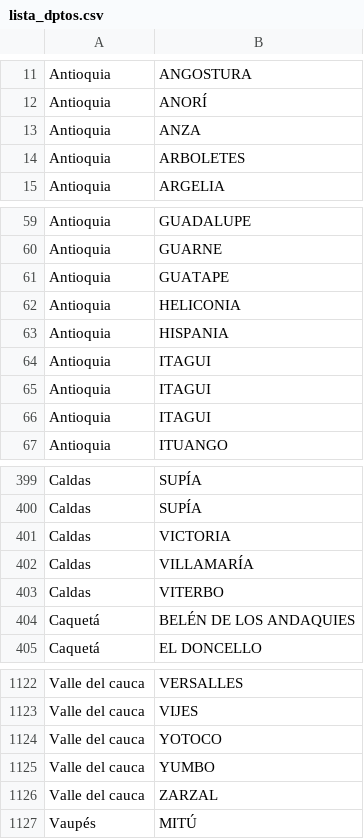
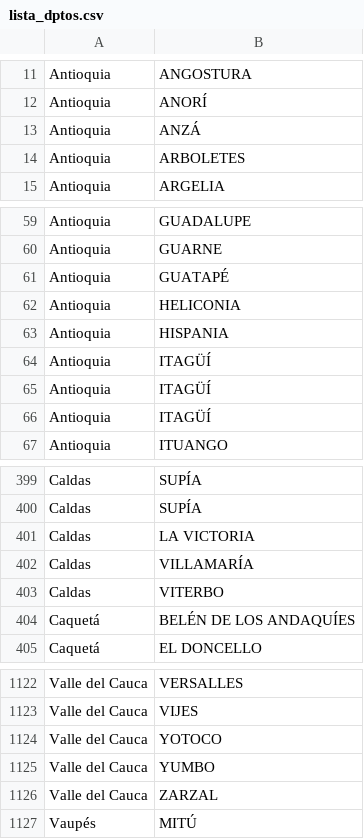
Before and after one commit to jcvasquezc/Conexion-salud, a CSV file: static/lista_dptos.csv, drawn as a sheet; only a part is shown, gaps mark what is left out; the diff covers the shown part only; the diff names each change by its address in the sheet, - before the commit and + after, or states it on an @@ line.

```diff
--- a/static/lista_dptos.csv
+++ b/static/lista_dptos.csv
-B13: ANZA
+B13: ANZÁ
-B61: GUATAPE
+B61: GUATAPÉ
-B64:B66: ITAGUI
+B64:B66: ITAGÜÍ
-B401: VICTORIA
+B401: LA VICTORIA
-B404: BELÉN DE LOS ANDAQUIES
+B404: BELÉN DE LOS ANDAQUÍES
-A1122:A1126: Valle del cauca
+A1122:A1126: Valle del Cauca
```
Also changed, not shown: 62 edited cells elsewhere in this file, 4 other files.
